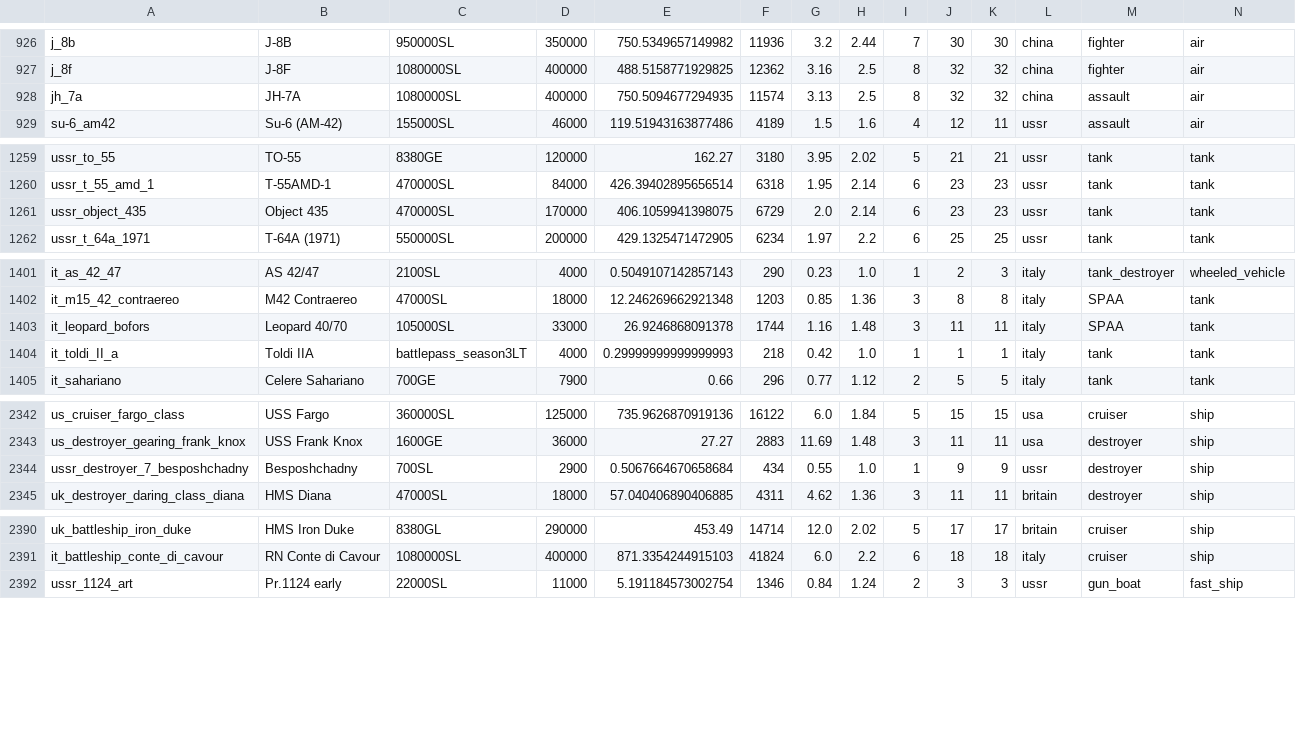
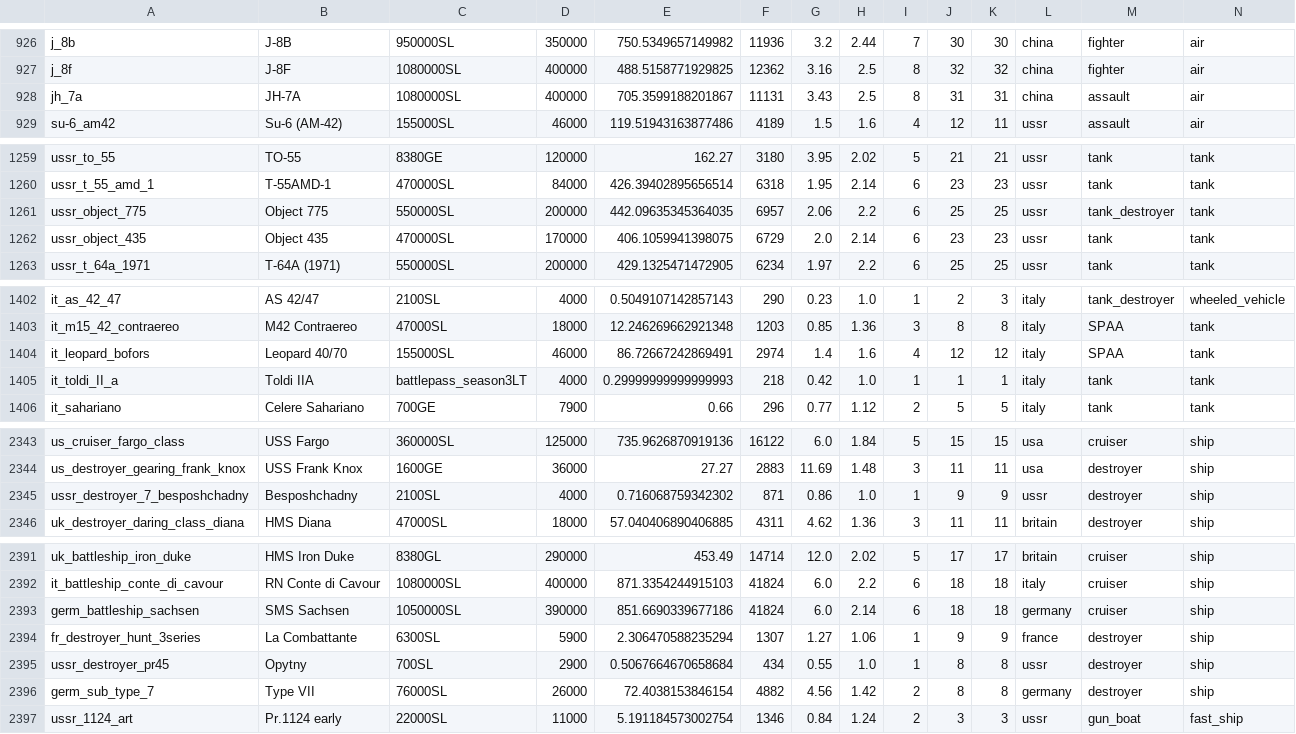
Before and after one commit to R11G/R11G.github.io, a CSV file: clicker/unitsClean.csv, drawn as a sheet; only a part is shown, gaps mark what is left out; the diff covers the shown part only.

Commit message:
2.31.1.9

```diff
--- a/clicker/unitsClean.csv
+++ b/clicker/unitsClean.csv
@@ -927,3 +927,3 @@ j_8b;J-8B;950000SL;350000;750.5349657149982;11936;3.2;2.44;7;30;30;china;fighter
 j_8f;J-8F;1080000SL;400000;488.5158771929825;12362;3.16;2.5;8;32;32;china;fighter;air
-jh_7a;JH-7A;1080000SL;400000;750.5094677294935;11574;3.13;2.5;8;32;32;china;assault;air
+jh_7a;JH-7A;1080000SL;400000;705.3599188201867;11131;3.43;2.5;8;31;31;china;assault;air
 su-6_am42;Su-6 (AM-42);155000SL;46000;119.51943163877486;4189;1.5;1.6;4;12;11;ussr;assault;air
@@ -1260,2 +1260,3 @@ ussr_to_55;TO-55;8380GE;120000;162.27;3180;3.95;2.02;5;21;21;ussr;tank;tank
 ussr_t_55_amd_1;T-55AMD-1;470000SL;84000;426.39402895656514;6318;1.95;2.14;6;23;23;ussr;tank;tank
+ussr_object_775;Object 775;550000SL;200000;442.09635345364035;6957;2.06;2.2;6;25;25;ussr;tank_destroyer;tank
 ussr_object_435;Object 435;470000SL;170000;406.1059941398075;6729;2.0;2.14;6;23;23;ussr;tank;tank
@@ -1402,3 +1403,3 @@ it_as_42_47;AS 42/47;2100SL;4000;0.5049107142857143;290;0.23;1.0;1;2;3;italy;tan
 it_m15_42_contraereo;M42 Contraereo;47000SL;18000;12.246269662921348;1203;0.85;1.36;3;8;8;italy;SPAA;tank
-it_leopard_bofors;Leopard 40/70;105000SL;33000;26.9246868091378;1744;1.16;1.48;3;11;11;italy;SPAA;tank
+it_leopard_bofors;Leopard 40/70;155000SL;46000;86.72667242869491;2974;1.4;1.6;4;12;12;italy;SPAA;tank
 it_toldi_II_a;Toldi IIA;battlepass_season3LT;4000;0.29999999999999993;218;0.42;1.0;1;1;1;italy;tank;tank
@@ -2343,3 +2344,3 @@ us_cruiser_fargo_class;USS Fargo;360000SL;125000;735.9626870919136;16122;6.0;1.8
 us_destroyer_gearing_frank_knox;USS Frank Knox;1600GE;36000;27.27;2883;11.69;1.48;3;11;11;usa;destroyer;ship
-ussr_destroyer_7_besposhchadny;Besposhchadny;700SL;2900;0.5067664670658684;434;0.55;1.0;1;9;9;ussr;destroyer;ship
+ussr_destroyer_7_besposhchadny;Besposhchadny;2100SL;4000;0.716068759342302;871;0.86;1.0;1;9;9;ussr;destroyer;ship
 uk_destroyer_daring_class_diana;HMS Diana;47000SL;18000;57.040406890406885;4311;4.62;1.36;3;11;11;britain;destroyer;ship
@@ -2391,2 +2392,6 @@ uk_battleship_iron_duke;HMS Iron Duke;8380GL;290000;453.49;14714;12.0;2.02;5;17;
 it_battleship_conte_di_cavour;RN Conte di Cavour;1080000SL;400000;871.3354244915103;41824;6.0;2.2;6;18;18;italy;cruiser;ship
+germ_battleship_sachsen;SMS Sachsen;1050000SL;390000;851.6690339677186;41824;6.0;2.14;6;18;18;germany;cruiser;ship
+fr_destroyer_hunt_3series;La Combattante;6300SL;5900;2.306470588235294;1307;1.27;1.06;1;9;9;france;destroyer;ship
+ussr_destroyer_pr45;Opytny;700SL;2900;0.5067664670658684;434;0.55;1.0;1;8;8;ussr;destroyer;ship
+germ_sub_type_7;Type VII;76000SL;26000;72.4038153846154;4882;4.56;1.42;2;8;8;germany;destroyer;ship
 ussr_1124_art;Pr.1124 early;22000SL;11000;5.191184573002754;1346;0.84;1.24;2;3;3;ussr;gun_boat;fast_ship
```
Also changed, not shown: 11 edited cells elsewhere in this file.
